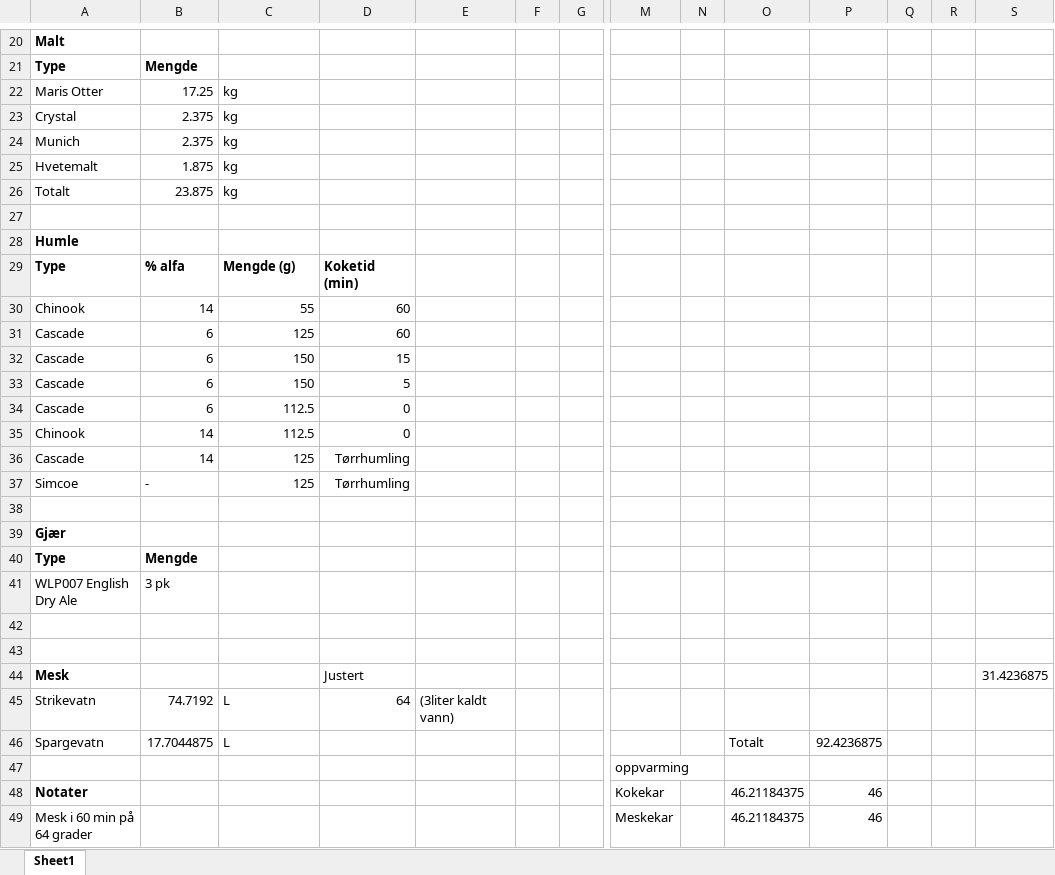
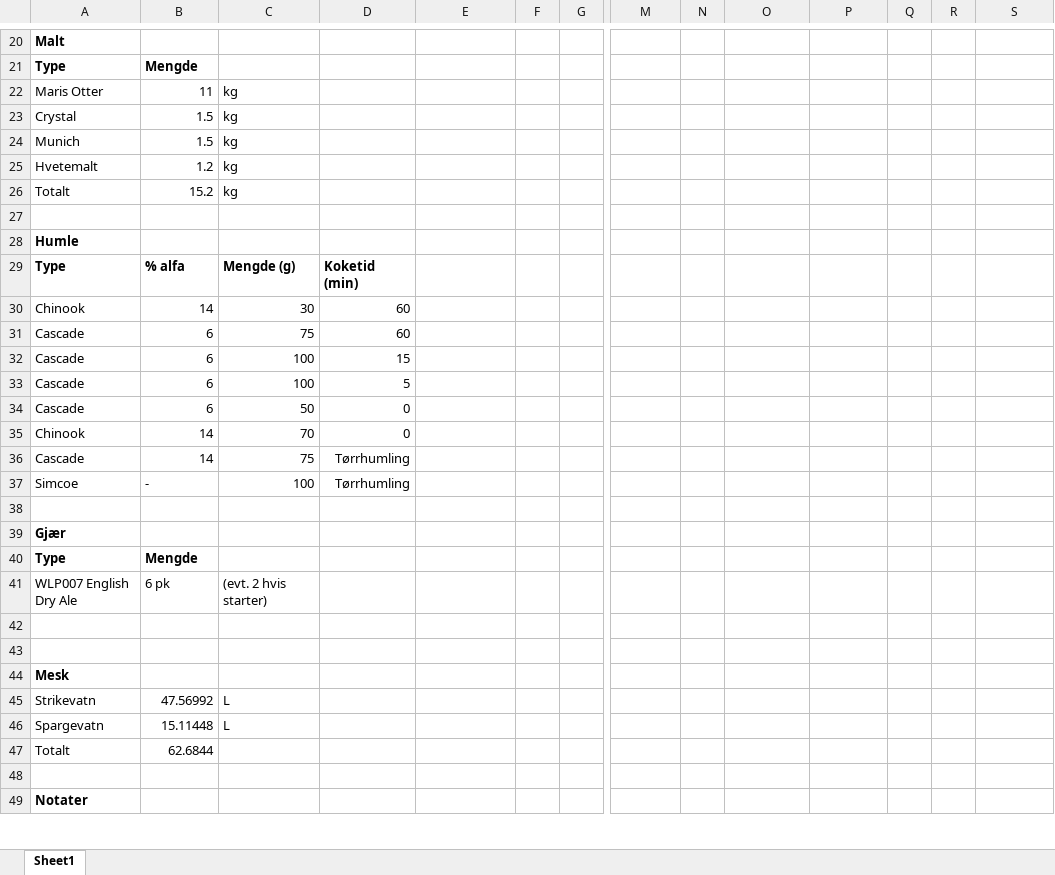
Before and after one commit to johankso/brygg, an Excel workbook: ipa/bryggeskjema.xlsx, sheet Sheet1, drawn as a sheet; only a part is shown, gaps mark what is left out; values as stored, in another font and other column widths than the file's, no borders; removed rows and columns are numbered as before the commit, all else as after; rows hold the shown columns only; the diff covers the shown part only; the diff names each change by its address in the sheet, - before the commit and + after, or states it on an @@ line.

```diff
--- a/ipa/bryggeskjema.xlsx (sheet Sheet1)
+++ b/ipa/bryggeskjema.xlsx (sheet Sheet1)
-B22: 17.25
+B22: 11
-B23:B24: 2.375
+B23:B24: 1.5
-B25: 1.875
+B25: 1.2
-B26: 23.875
+B26: 15.2
-C30: 55
+C30: 30
-C31: 125
+C31: 75
-C32:C33: 150
+C32:C33: 100
-C34: 112.5
+C34: 50
-C35: 112.5
+C35: 70
-C36: 125
+C36: 75
-C37: 125
+C37: 100
-B41: 3 pk
+B41: 6 pk
-C41: (empty)
+C41: (evt. 2 hvis starter)
-D44: Justert
+D44: (empty)
-S44: 31.4236875
+S44: (empty)
-B45: 74.7192
+B45: 47.56992
-D45: 64
+D45: (empty)
-E45: (3liter kaldt vann)
+E45: (empty)
-B46: 17.7044875
+B46: 15.11448
-O46: Totalt
+O46: (empty)
-P46: 92.4236875
+P46: (empty)
-row 47:  |  |  |  |  |  |  | oppvarming
-row 48: Notater |  |  |  |  |  |  | Kokekar |  | 46.21184375 | 46
+row 47: Totalt | 62.6844
-row 48: Mesk i 60 min på 64 grader |  |  |  |  |  |  | Meskekar |  | 46.21184375 | 46
+row 48: (empty)
+row 49: Notater
```
Also changed, not shown: 1 added row, 2 edited cells and merged cells elsewhere in this sheet, ipa/justerte råvaremengder.xlsx, maltmysteriet/bryggeskjema-mystery.xlsx, 7 other files.
